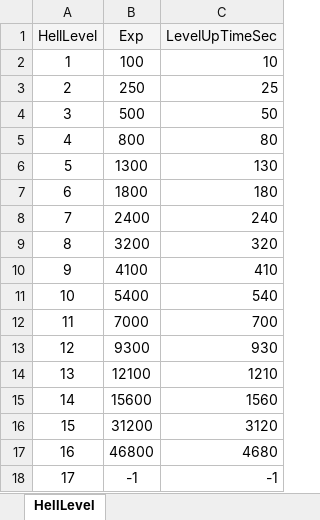
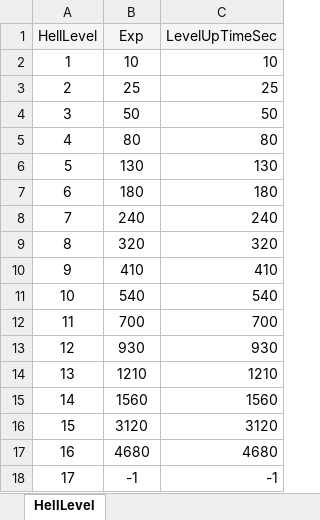
Before and after one commit to Gameberry/ProjectTT, an Excel workbook: Data/HellLevel.xlsx, sheet HellLevel, drawn as a sheet; values as stored, in another font and other column widths than the file's, no borders; the diff names each change by its address in the sheet, - before the commit and + after, or states it on an @@ line.

```diff
--- a/Data/HellLevel.xlsx (sheet HellLevel)
+++ b/Data/HellLevel.xlsx (sheet HellLevel)
-B2 (Exp): 100
+B2 (Exp): 10
-B3 (Exp): 250
+B3 (Exp): 25
-B4 (Exp): 500
+B4 (Exp): 50
-B5 (Exp): 800
+B5 (Exp): 80
-B6 (Exp): 1300
+B6 (Exp): 130
-B7 (Exp): 1800
+B7 (Exp): 180
-B8 (Exp): 2400
+B8 (Exp): 240
-B9 (Exp): 3200
+B9 (Exp): 320
-B10 (Exp): 4100
+B10 (Exp): 410
-B11 (Exp): 5400
+B11 (Exp): 540
-B12 (Exp): 7000
+B12 (Exp): 700
-B13 (Exp): 9300
+B13 (Exp): 930
-B14 (Exp): 12100
+B14 (Exp): 1210
-B15 (Exp): 15600
+B15 (Exp): 1560
-B16 (Exp): 31200
+B16 (Exp): 3120
-B17 (Exp): 46800
+B17 (Exp): 4680
```
Also changed, not shown: 7 other files.
